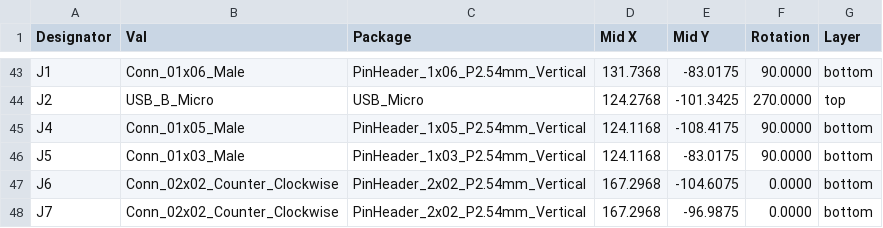
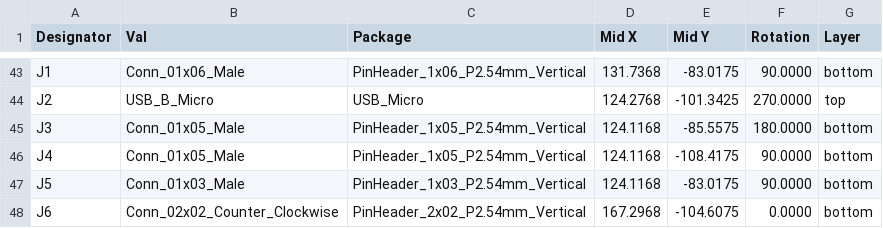
Before and after one commit to ClemensElflein/xESC, a CSV file: release/POWER/xESC2_cpl_jlc.csv, drawn as a sheet; only a part is shown, gaps mark what is left out; the shorter side is filled out with more unchanged rows.

```diff
--- a/release/POWER/xESC2_cpl_jlc.csv
+++ b/release/POWER/xESC2_cpl_jlc.csv
@@ -44,2 +44,3 @@ Designator,Val,Package,Mid X,Mid Y,Rotation,Layer
 "J2","USB_B_Micro","USB_Micro",124.2768,-101.3425,270.0000,top
+"J3","Conn_01x05_Male","PinHeader_1x05_P2.54mm_Vertical",124.1168,-85.5575,180.0000,bottom
 "J4","Conn_01x05_Male","PinHeader_1x05_P2.54mm_Vertical",124.1168,-108.4175,90.0000,bottom
```
Also changed, not shown: release/POWER/xESC2_bom_jlc.csv, release/default/xESC2_bom_jlc.csv, 21 other files.
